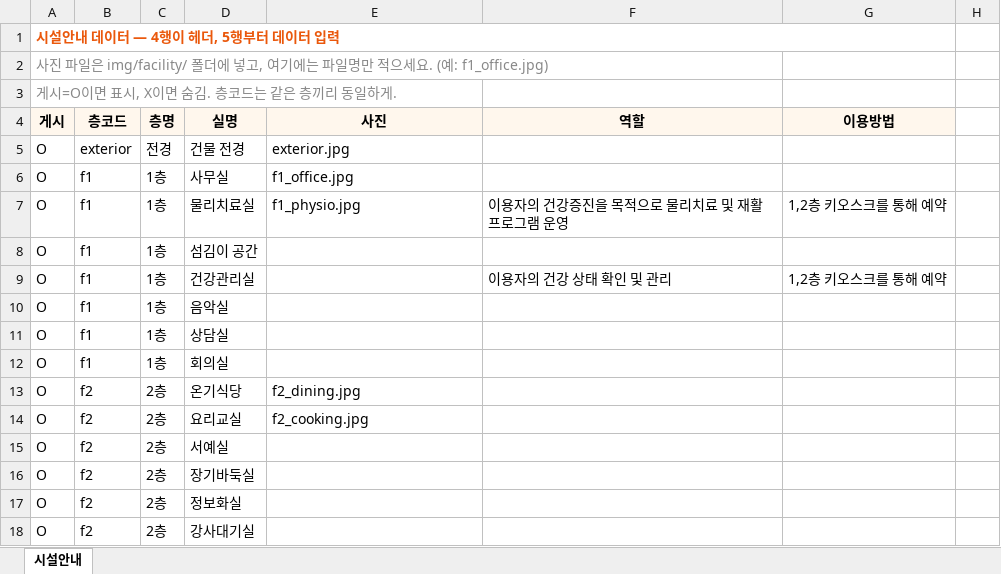
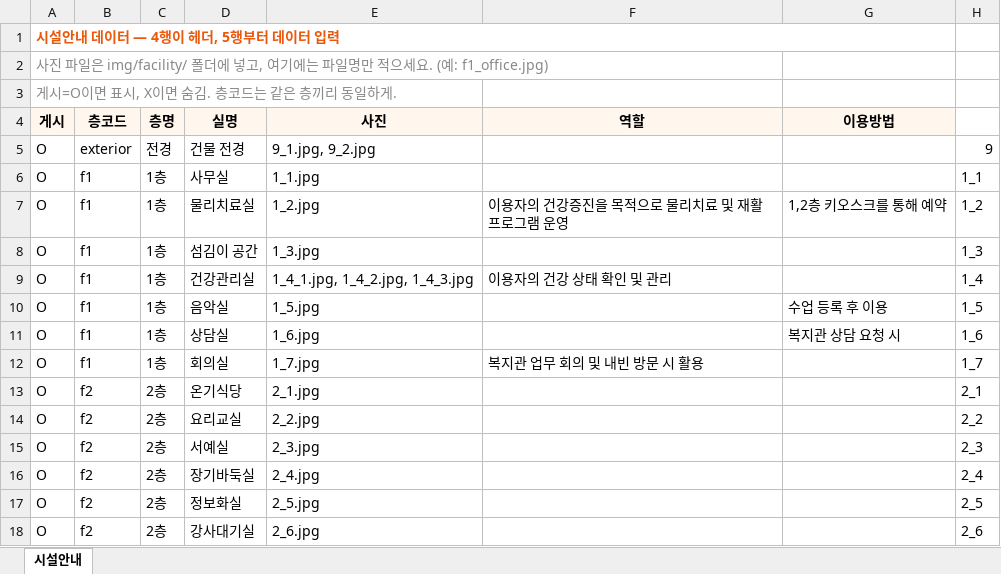
Before and after one commit to bukwonsenior/homepage, an Excel workbook: 북원_시설안내.xlsx, sheet 시설안내, drawn as a sheet; only a part is shown; values as stored, in another font and other column widths than the file's, no borders; the diff covers the shown part only; the diff names each change by its address in the sheet, - before the commit and + after, or states it on an @@ line.

Commit message:
Add files via upload

```diff
--- a/북원_시설안내.xlsx (sheet 시설안내)
+++ b/북원_시설안내.xlsx (sheet 시설안내)
-E5 (사진): exterior.jpg
+E5 (사진): 9_1.jpg, 9_2.jpg
-H5: (empty)
+H5: 9
-E6 (사진): f1_office.jpg
+E6 (사진): 1_1.jpg
-H6: (empty)
+H6: 1_1
-E7 (사진): f1_physio.jpg
+E7 (사진): 1_2.jpg
-H7: (empty)
+H7: 1_2
-E8 (사진): (empty)
+E8 (사진): 1_3.jpg
-H8: (empty)
+H8: 1_3
-E9 (사진): (empty)
+E9 (사진): 1_4_1.jpg, 1_4_2.jpg, 1_4_3.jpg
-G9 (이용방법): 1,2층 키오스크를 통해 예약
+G9 (이용방법): (empty)
-H9: (empty)
+H9: 1_4
-E10 (사진): (empty)
+E10 (사진): 1_5.jpg
-G10 (이용방법): (empty)
+G10 (이용방법): 수업 등록 후 이용
-H10: (empty)
+H10: 1_5
-E11 (사진): (empty)
+E11 (사진): 1_6.jpg
-G11 (이용방법): (empty)
+G11 (이용방법): 복지관 상담 요청 시
-H11: (empty)
+H11: 1_6
-E12 (사진): (empty)
+E12 (사진): 1_7.jpg
-F12 (역할): (empty)
+F12 (역할): 복지관 업무 회의 및 내빈 방문 시 활용
-H12: (empty)
+H12: 1_7
-E13 (사진): f2_dining.jpg
+E13 (사진): 2_1.jpg
-H13: (empty)
+H13: 2_1
-E14 (사진): f2_cooking.jpg
+E14 (사진): 2_2.jpg
-H14: (empty)
+H14: 2_2
-E15 (사진): (empty)
+E15 (사진): 2_3.jpg
-H15: (empty)
+H15: 2_3
-E16 (사진): (empty)
+E16 (사진): 2_4.jpg
-H16: (empty)
+H16: 2_4
-E17 (사진): (empty)
+E17 (사진): 2_5.jpg
-H17: (empty)
+H17: 2_5
-E18 (사진): (empty)
+E18 (사진): 2_6.jpg
-H18: (empty)
+H18: 2_6
```
Also changed, not shown: 3 added rows and 30 edited cells elsewhere in this sheet.
